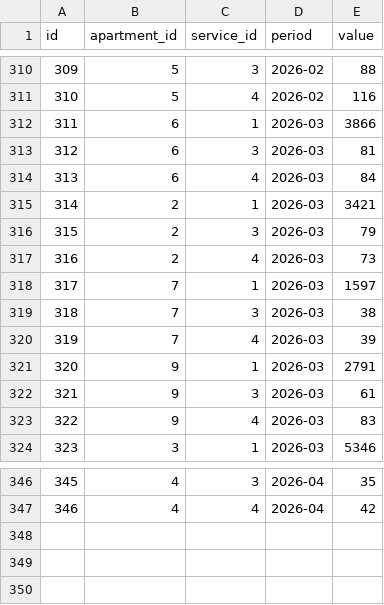
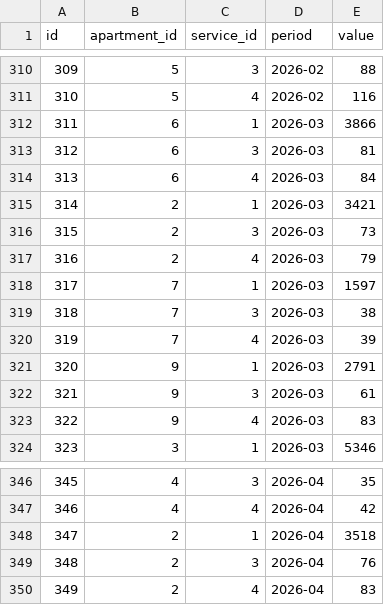
Before and after one commit to zaurhapishtov-hub/Communal-billing, a CSV file: data/readings.csv, drawn as a sheet; only a part is shown, gaps mark what is left out.

Commit message:
Update readings.csv

```diff
--- a/data/readings.csv
+++ b/data/readings.csv
@@ -315,4 +315,4 @@ id,apartment_id,service_id,period,value
 314,2,1,2026-03,3421
-315,2,3,2026-03,79
-316,2,4,2026-03,73
+315,2,3,2026-03,73
+316,2,4,2026-03,79
 317,7,1,2026-03,1597
@@ -347 +347,4 @@ id,apartment_id,service_id,period,value
 346,4,4,2026-04,42
+347,2,1,2026-04,3518
+348,2,3,2026-04,76
+349,2,4,2026-04,83
```
